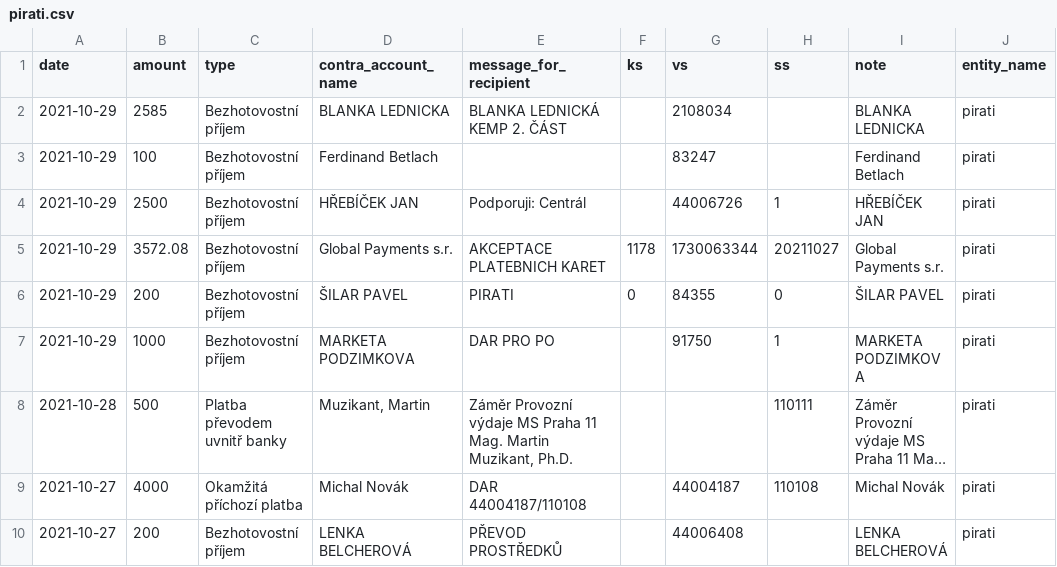
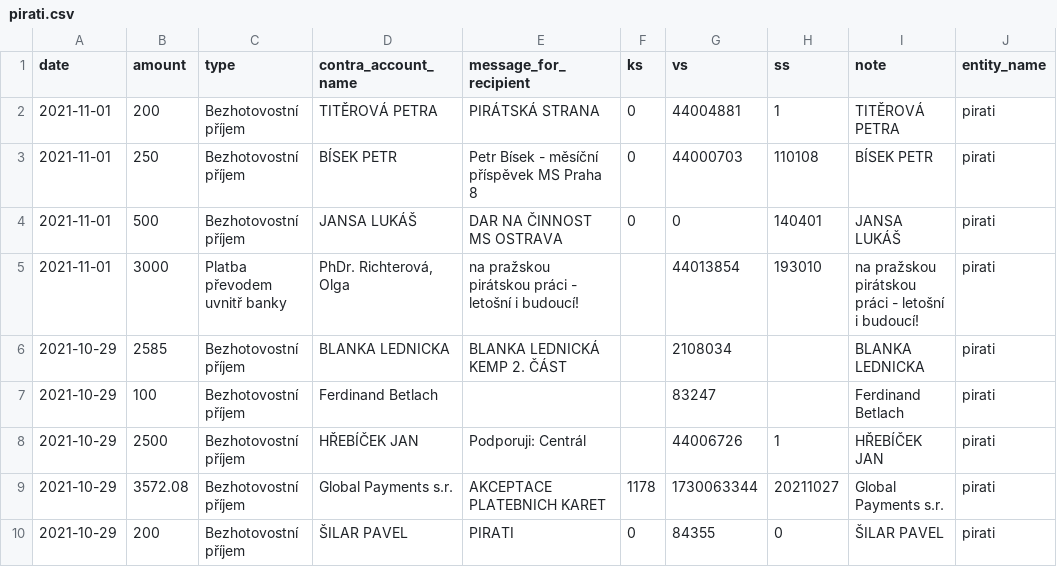
Before and after one commit to opop999/transparent_election_accounts, a CSV file: data/donation_accounts/individual_donation_accounts/pirati.csv, drawn as a sheet; only a part is shown; the shorter side is filled out with more unchanged rows; long unchanged cells end in ….

```diff
--- a/data/donation_accounts/individual_donation_accounts/pirati.csv
+++ b/data/donation_accounts/individual_donation_accounts/pirati.csv
@@ -1,2 +1,6 @@
 date,amount,type,contra_account_name,message_for_recipient,ks,vs,ss,note,entity_name
+2021-11-01,200,Bezhotovostní příjem,TITĚROVÁ PETRA,PIRÁTSKÁ STRANA,0,44004881,1,TITĚROVÁ PETRA,pirati
+2021-11-01,250,Bezhotovostní příjem,BÍSEK PETR,Petr Bísek - měsíční příspěvek MS Praha 8,0,44000703,110108,BÍSEK PETR,pirati
+2021-11-01,500,Bezhotovostní příjem,JANSA LUKÁŠ,DAR NA ČINNOST MS OSTRAVA,0,0,140401,JANSA LUKÁŠ,pirati
+2021-11-01,3000,Platba převodem uvnitř banky,"PhDr. Richterová, Olga",na pražskou pirátskou práci - letošní i budoucí!,,44013854,193010,na pražskou pirátskou práci - letošní i budoucí!,pirati
 2021-10-29,2585,Bezhotovostní příjem,BLANKA LEDNICKA,BLANKA LEDNICKÁ KEMP 2. ČÁST,,2108034,,BLANKA LEDNICKA,pirati
```
Also changed, not shown: data/donation_accounts/individual_donation_accounts/prisaha.csv, data/donation_accounts/individual_donation_accounts/spd.csv, 40 other files.
